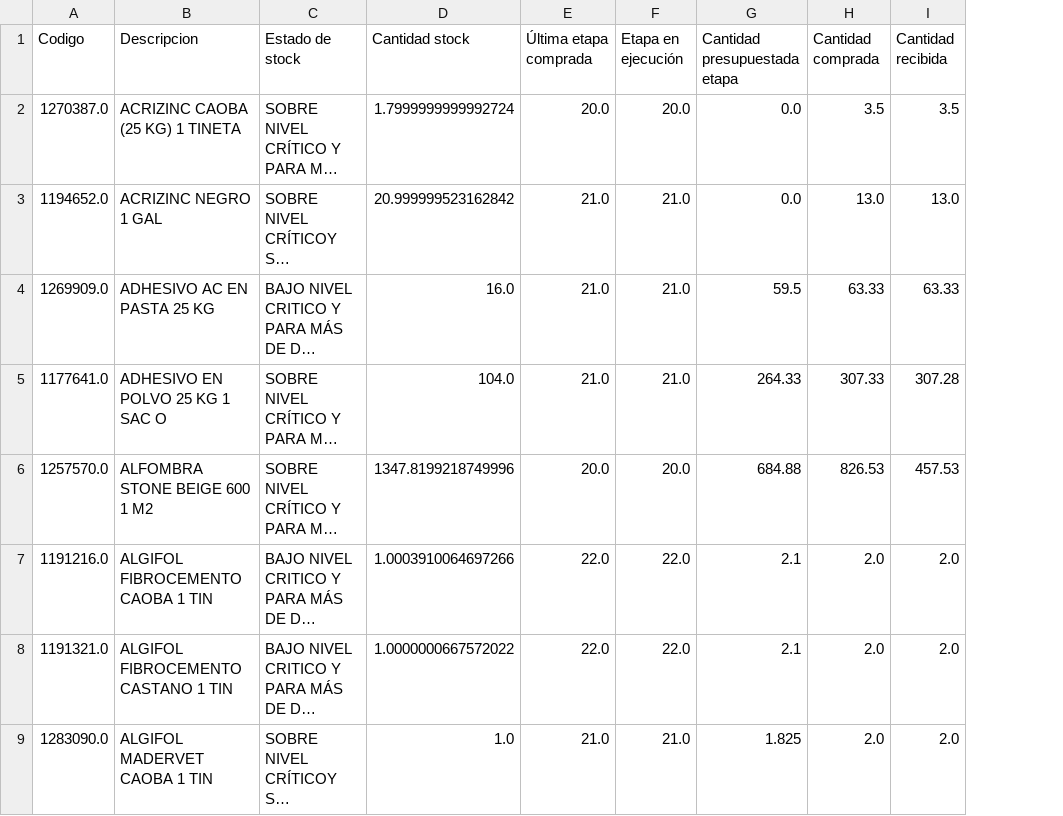
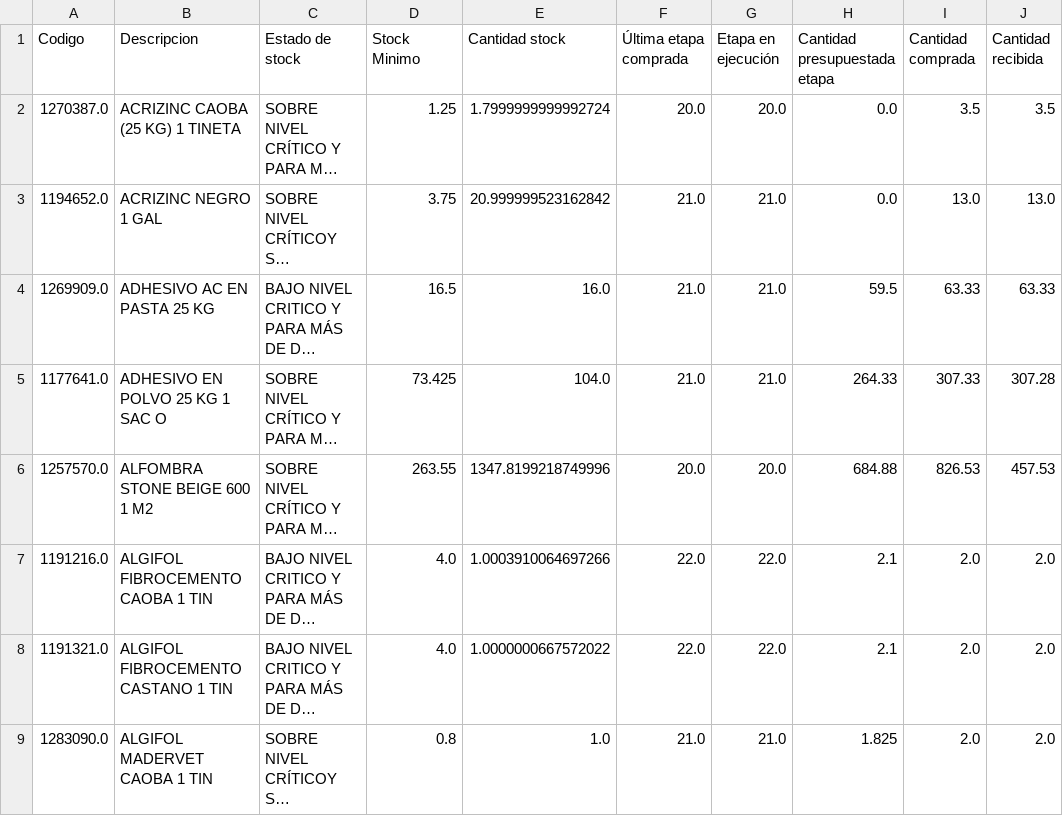
Before and after one commit to vsanma97/OBRA-LINARES, a CSV file: productos.csv, drawn as a sheet; only a part is shown; long unchanged cells end in …; the diff names each change by its address in the sheet, - before the commit and + after, or states it on an @@ line.

Commit message:
Add files via upload

```diff
--- a/productos.csv
+++ b/productos.csv
+column D (Stock Minimo), rows 2-9: 1.25 | 3.75 | 16.5 | 73.425 | 263.55 | 4.0 | 4.0 | 0.8
```
